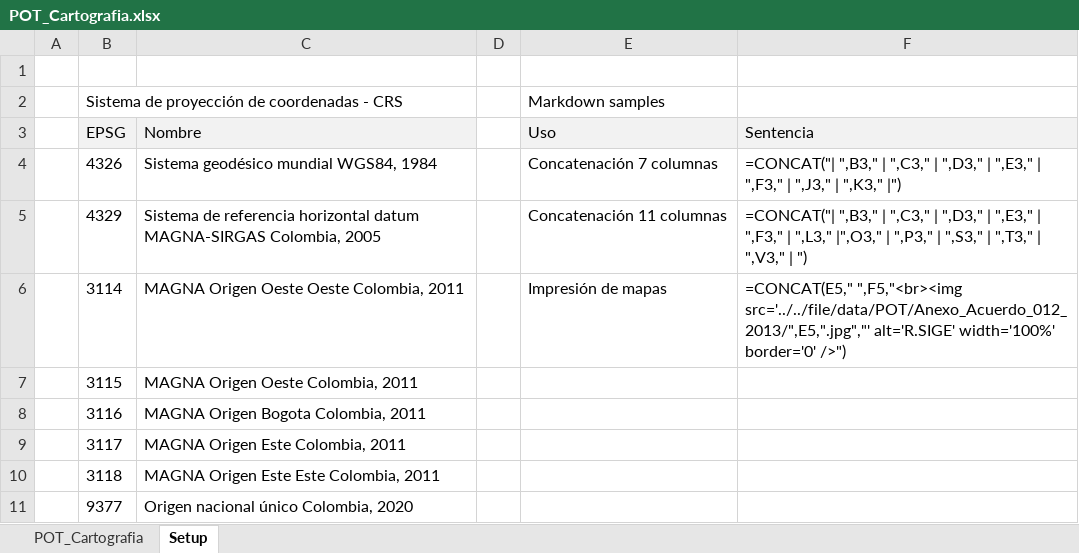
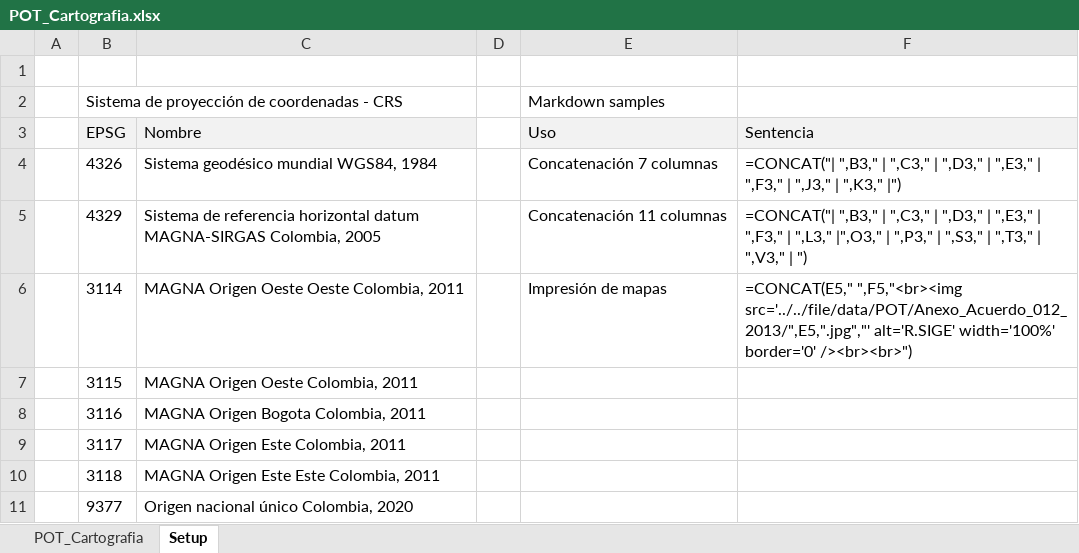
Before and after one commit to rcfdtools/R.SIGE, an Excel workbook: activity/POTCartography/POT_Cartografia.xlsx, sheet Setup, drawn as a sheet; values as stored, in another font and other column widths than the file's, no borders; the diff names each change by its address in the sheet, - before the commit and + after, or states it on an @@ line.

```diff
--- a/activity/POTCartography/POT_Cartografia.xlsx (sheet Setup)
+++ b/activity/POTCartography/POT_Cartografia.xlsx (sheet Setup)
-F6 (Sentencia): …width='100%' border='0' />")
+F6 (Sentencia): …width='100%' border='0' /><br><br>")
```
Also changed, not shown: sheet POT_Cartografia, 1 other file.
